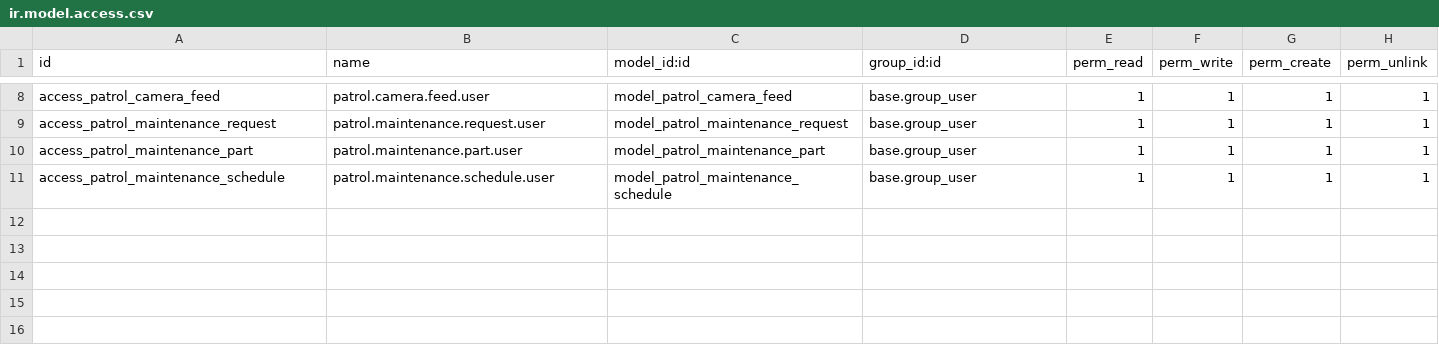
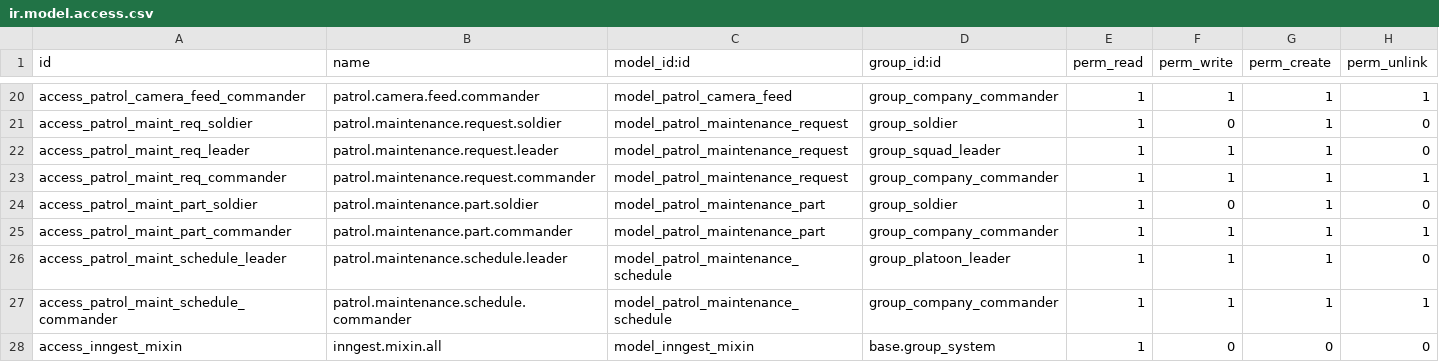
Before and after one commit to monthop-gmail/navi-ims, a CSV file: odoo/addons/patrol_command/security/ir.model.access.csv, drawn as a sheet; only a part is shown, gaps mark what is left out; addresses are those after the commit; the diff covers the shown part only; the diff names each change by its address in the sheet, - before the commit and + after, or states it on an @@ line.

```diff
--- a/odoo/addons/patrol_command/security/ir.model.access.csv
+++ b/odoo/addons/patrol_command/security/ir.model.access.csv
-A20 (id): access_patrol_camera_feed
+A20 (id): access_patrol_camera_feed_commander
-B20 (name): patrol.camera.feed.user
+B20 (name): patrol.camera.feed.commander
-D20 (group_id:id): base.group_user
+D20 (group_id:id): group_company_commander
+row 21: access_patrol_maint_req_soldier | patrol.maintenance.request.soldier | model_patrol_maintenance_request | group_soldier | 1 | 0 | 1 | 0
+row 22: access_patrol_maint_req_leader | patrol.maintenance.request.leader | model_patrol_maintenance_request | group_squad_leader | 1 | 1 | 1 | 0
-A23 (id): access_patrol_maintenance_request
+A23 (id): access_patrol_maint_req_commander
-B23 (name): patrol.maintenance.request.user
+B23 (name): patrol.maintenance.request.commander
-D23 (group_id:id): base.group_user
+D23 (group_id:id): group_company_commander
+row 24: access_patrol_maint_part_soldier | patrol.maintenance.part.soldier | model_patrol_maintenance_part | group_soldier | 1 | 0 | 1 | 0
-A25 (id): access_patrol_maintenance_part
+A25 (id): access_patrol_maint_part_commander
-B25 (name): patrol.maintenance.part.user
+B25 (name): patrol.maintenance.part.commander
-D25 (group_id:id): base.group_user
+D25 (group_id:id): group_company_commander
+row 26: access_patrol_maint_schedule_leader | patrol.maintenance.schedule.leader | model_patrol_maintenance_schedule | group_platoon_leader | 1 | 1 | 1 | 0
-A27 (id): access_patrol_maintenance_schedule
+A27 (id): access_patrol_maint_schedule_commander
-B27 (name): patrol.maintenance.schedule.user
+B27 (name): patrol.maintenance.schedule.commander
-D27 (group_id:id): base.group_user
+D27 (group_id:id): group_company_commander
+row 28: access_inngest_mixin | inngest.mixin.all | model_inngest_mixin | base.group_system | 1 | 0 | 0 | 0
```
Also changed, not shown: 12 added rows and 18 edited cells elsewhere in this file, 4 other files.
